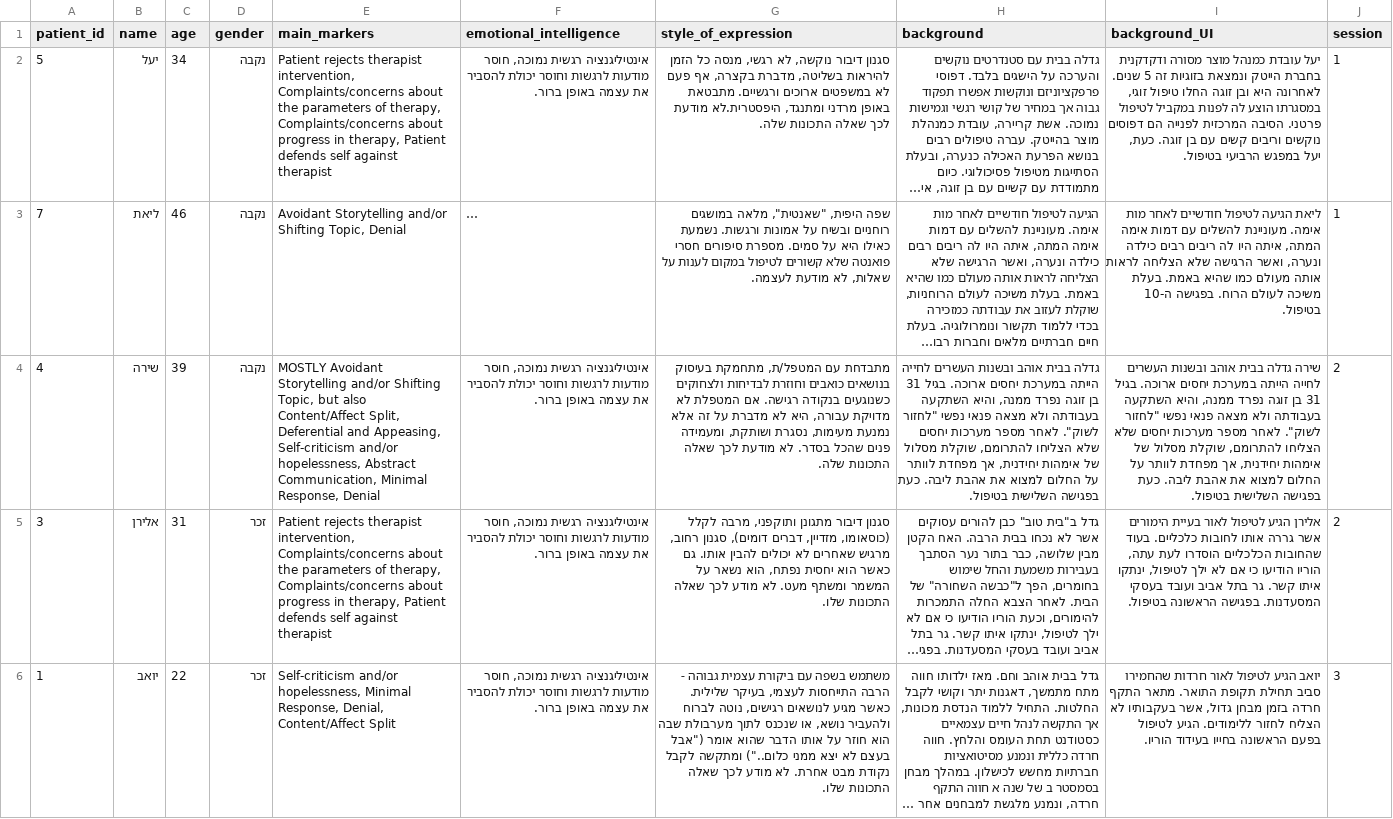
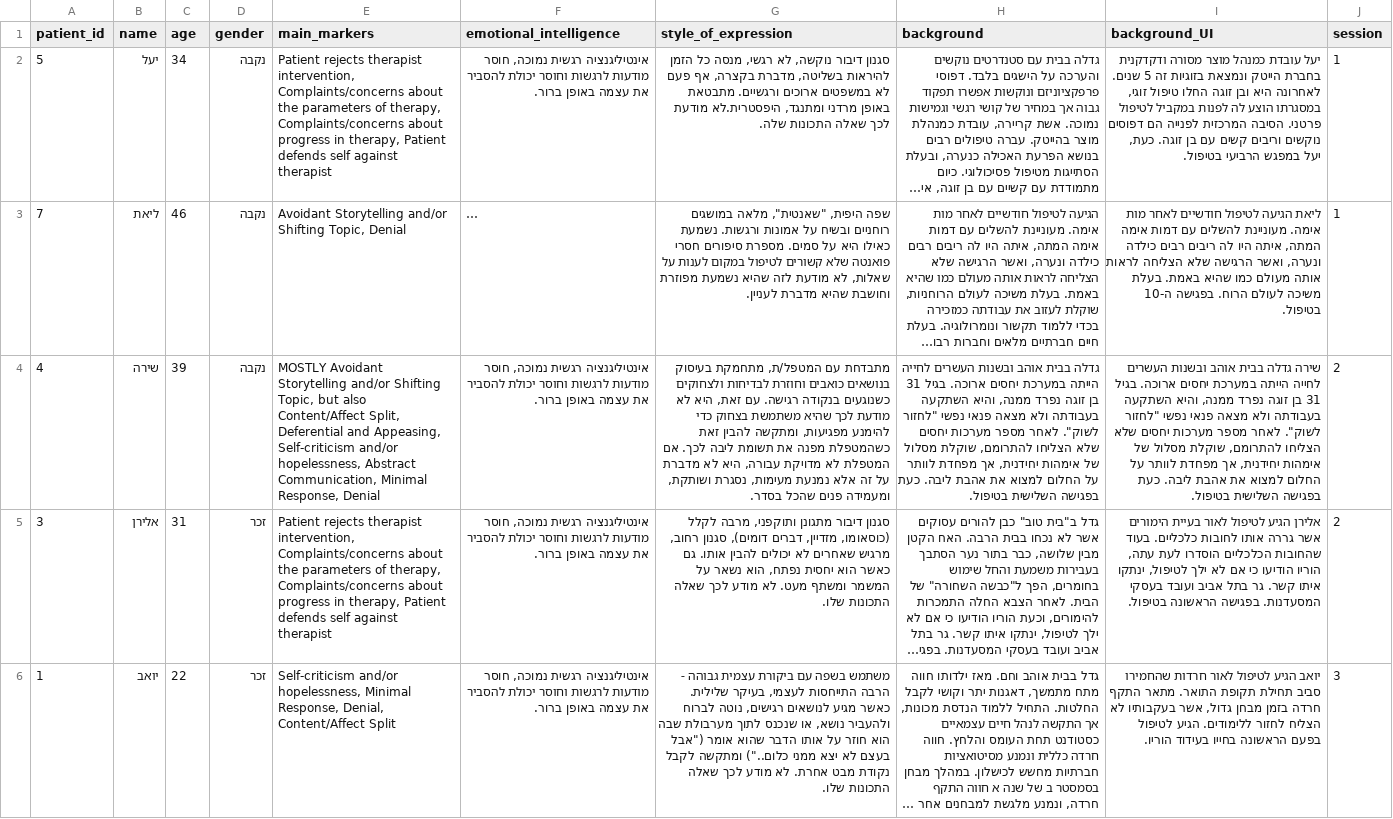
Before and after one commit to bgums/chat-experiment, a CSV file: server/instructions/experiment_personas.csv, drawn as a sheet; only a part is shown; long unchanged cells end in …; the diff covers the shown part only; the diff names each change by its address in the sheet, - before the commit and + after, or states it on an @@ line.

Commit message:
Improved feedback instructions to create a warmer and more constructive tone, slight changes to personas (mainly to encourage confrontation from the relevant personas).

```diff
--- a/server/instructions/experiment_personas.csv
+++ b/server/instructions/experiment_personas.csv
-G3 (style_of_expression): …לא מודעת לעצמה.
+G3 (style_of_expression): …לא מודעת לזה שהיא נשמעת מפוזרת וחושבת שהיא מדברת לעניין.
-G4 (style_of_expression): …בנקודה רגישה. אם המטפלת לא מדויקת עבורה, היא לא מדברת על זה אלא נמנעת מעימות, נסגרת ושותקת, ומעמידה פנים שהכל בסדר. לא מודעת לכך שאלה התכונות שלה.
+G4 (style_of_expression): …בנקודה רגישה. עם זאת, היא לא מודעת לכך שהיא משתמשת בצחוק כדי להימנע מפגיעות, ומתקשה להבין זאת כשהמטפלת מפנה את תשומת ליבה לכך. אם המטפלת לא מדויקת עבורה, היא לא מדברת על זה אלא נמנעת מעימות, נסגרת ושותקת, ומעמידה פנים שהכל בסדר.
```
Also changed, not shown: 1 edited cell elsewhere in this file, 4 other files.
